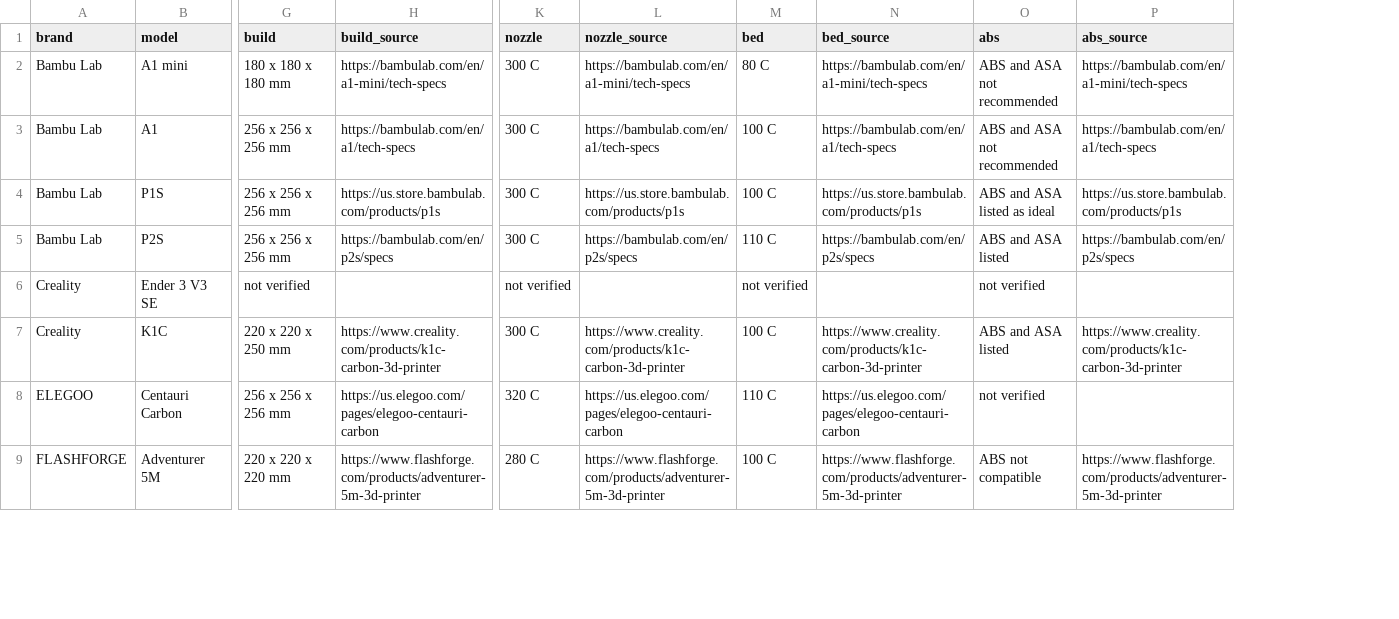
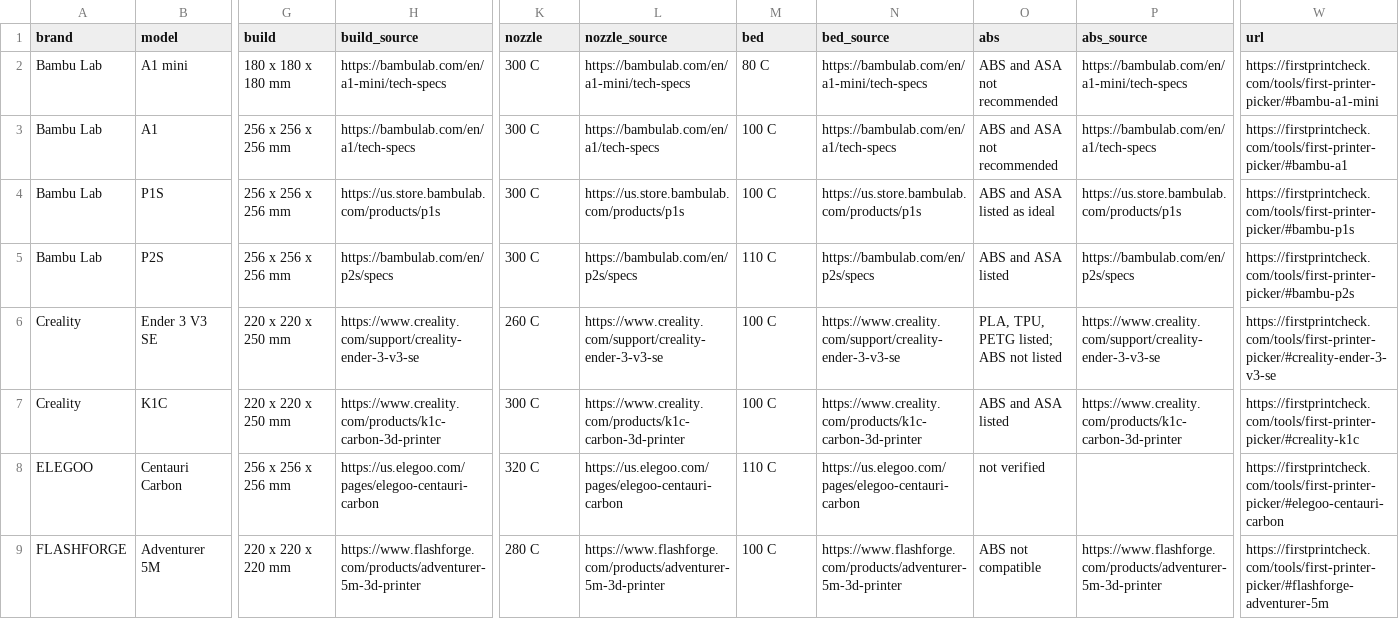
Before and after one commit to sharknative/open-data, a CSV file: firstprintcheck-first-printers/first-printers.csv, drawn as a sheet; only a part is shown, gaps mark what is left out; the diff covers the shown part only; the diff names each change by its address in the sheet, - before the commit and + after, or states it on an @@ line.

```diff
--- a/firstprintcheck-first-printers/first-printers.csv
+++ b/firstprintcheck-first-printers/first-printers.csv
+column W (url), rows 2-9: https://firstprintcheck.com/tools/first-printer-picker/#bambu-a1-mini | https://firstprintcheck.com/tools/first-printer-picker/#bambu-a1 | https://firstprintcheck.com/tools/first-printer-picker/#bambu-p1s | https://firstprintcheck.com/tools/first-printer-picker/#bambu-p2s | https://firstprintcheck.com/tools/first-printer-picker/#creality-ender-3-v3-se | https://firstprintcheck.com/tools/first-printer-picker/#creality-k1c | https://firstprintcheck.com/tools/first-printer-picker/#elegoo-centauri-carbon | https://firstprintcheck.com/tools/first-printer-picker/#flashforge-adventurer-5m
-G6 (build): not verified
+G6 (build): 220 x 220 x 250 mm
-H6 (build_source): (empty)
+H6 (build_source): https://www.creality.com/support/creality-ender-3-v3-se
-K6 (nozzle): not verified
+K6 (nozzle): 260 C
-L6 (nozzle_source): (empty)
+L6 (nozzle_source): https://www.creality.com/support/creality-ender-3-v3-se
-M6 (bed): not verified
+M6 (bed): 100 C
-N6 (bed_source): (empty)
+N6 (bed_source): https://www.creality.com/support/creality-ender-3-v3-se
-O6 (abs): not verified
+O6 (abs): PLA, TPU, PETG listed; ABS not listed
-P6 (abs_source): (empty)
+P6 (abs_source): https://www.creality.com/support/creality-ender-3-v3-se
```
Also changed, not shown: 2 edited cells elsewhere in this file, anglerleague-castable-sonar-index/castable-sonar-index.csv, cremacheck-office-machines/office-machines.csv, 7 other files.
